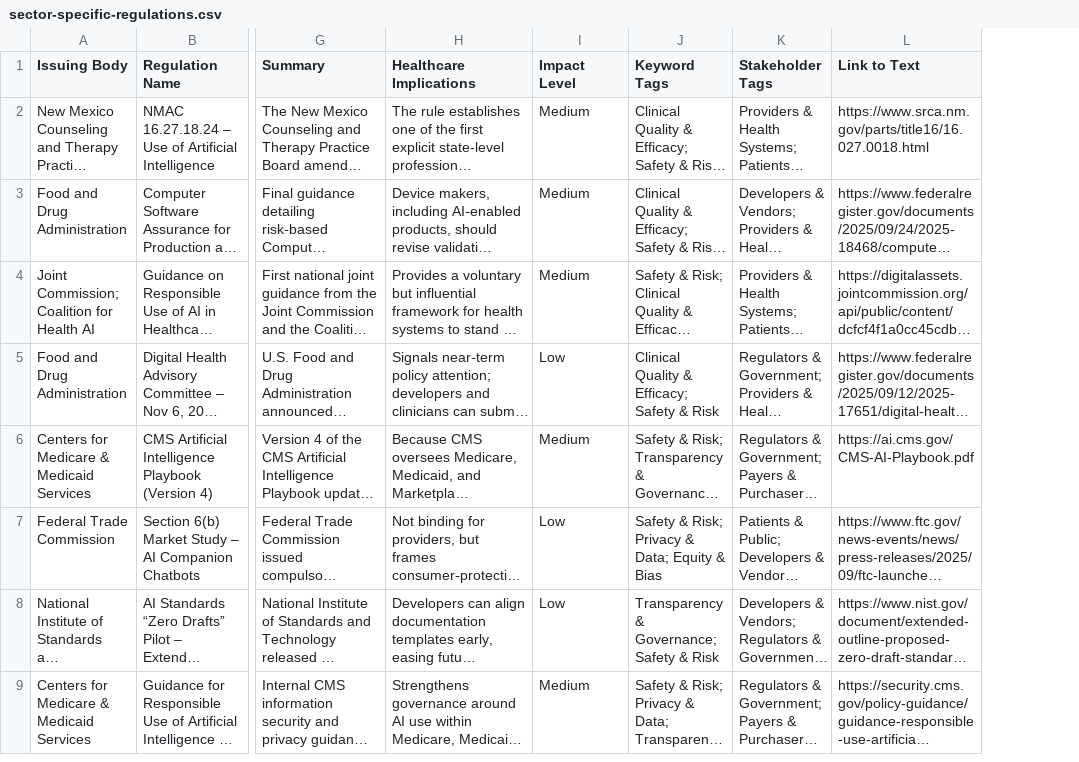
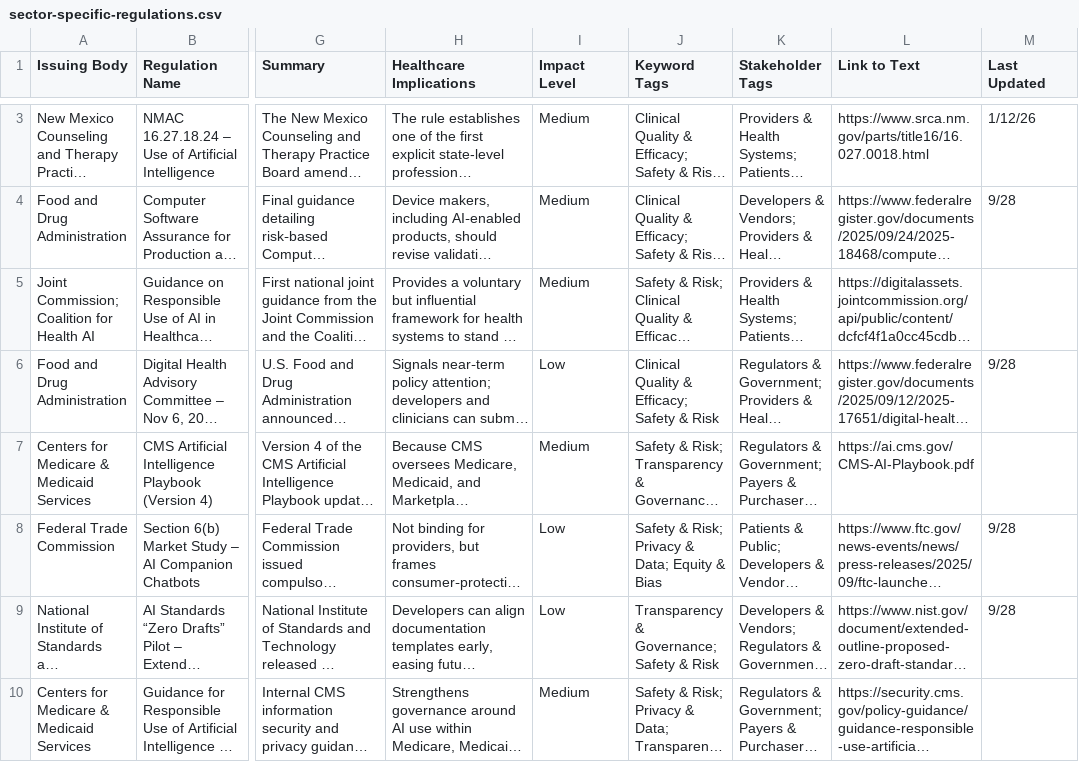
Before and after one commit to willmoss718/hapi-0, a CSV file: src/assets/sector-specific-regulations.csv, drawn as a sheet; only a part is shown, gaps mark what is left out; long unchanged cells end in …; addresses are those after the commit; the diff covers the shown part only; the diff names each change by its address in the sheet, - before the commit and + after, or states it on an @@ line.

Commit message:
Add files via upload

```diff
--- a/src/assets/sector-specific-regulations.csv
+++ b/src/assets/sector-specific-regulations.csv
+column M (Last Updated), rows 3-9: 1/12/26 | 9/28 |  | 9/28 |  | 9/28 | 9/28
```
Also changed, not shown: 1 added row elsewhere in this file.
